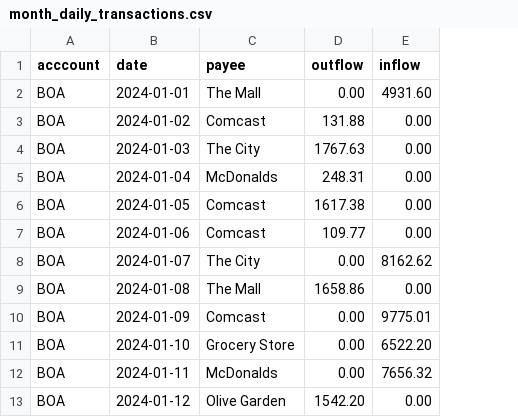
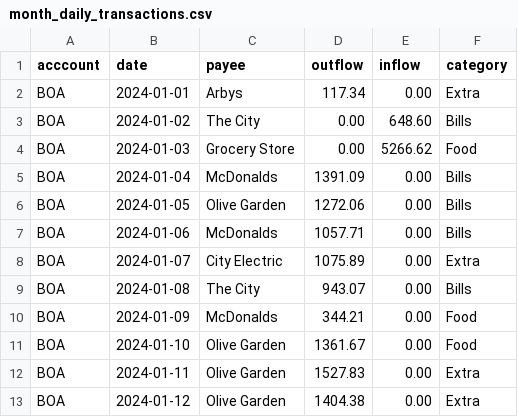
Before and after one commit to RyanRothweiler/LastFinance, a CSV file: src-tauri/test_input/month_daily_transactions.csv, drawn as a sheet; only a part is shown; the diff covers the shown part only; the diff names each change by its address in the sheet, - before the commit and + after, or states it on an @@ line.

```diff
--- a/src-tauri/test_input/month_daily_transactions.csv
+++ b/src-tauri/test_input/month_daily_transactions.csv
+column F (category), rows 2-13: Extra | Bills | Food | Bills | Bills | Bills | Extra | Bills | Food | Food | Extra | Extra
-C2 (payee): The Mall
+C2 (payee): Arbys
-D2 (outflow): 0.00
+D2 (outflow): 117.34
-E2 (inflow): 4931.60
+E2 (inflow): 0.00
-C3 (payee): Comcast
+C3 (payee): The City
-D3 (outflow): 131.88
+D3 (outflow): 0.00
-E3 (inflow): 0.00
+E3 (inflow): 648.60
-C4 (payee): The City
+C4 (payee): Grocery Store
-D4 (outflow): 1767.63
+D4 (outflow): 0.00
-E4 (inflow): 0.00
+E4 (inflow): 5266.62
-D5 (outflow): 248.31
+D5 (outflow): 1391.09
-C6 (payee): Comcast
+C6 (payee): Olive Garden
-D6 (outflow): 1617.38
+D6 (outflow): 1272.06
-C7 (payee): Comcast
+C7 (payee): McDonalds
-D7 (outflow): 109.77
+D7 (outflow): 1057.71
-C8 (payee): The City
+C8 (payee): City Electric
-D8 (outflow): 0.00
+D8 (outflow): 1075.89
-E8 (inflow): 8162.62
+E8 (inflow): 0.00
-C9 (payee): The Mall
+C9 (payee): The City
-D9 (outflow): 1658.86
+D9 (outflow): 943.07
-C10 (payee): Comcast
+C10 (payee): McDonalds
-D10 (outflow): 0.00
+D10 (outflow): 344.21
-E10 (inflow): 9775.01
+E10 (inflow): 0.00
-C11 (payee): Grocery Store
+C11 (payee): Olive Garden
-D11 (outflow): 0.00
+D11 (outflow): 1361.67
-E11 (inflow): 6522.20
+E11 (inflow): 0.00
-C12 (payee): McDonalds
+C12 (payee): Olive Garden
-D12 (outflow): 0.00
+D12 (outflow): 1527.83
-E12 (inflow): 7656.32
+E12 (inflow): 0.00
-D13 (outflow): 1542.20
+D13 (outflow): 1404.38
```
Also changed, not shown: 43 edited cells elsewhere in this file, 3 other files.
